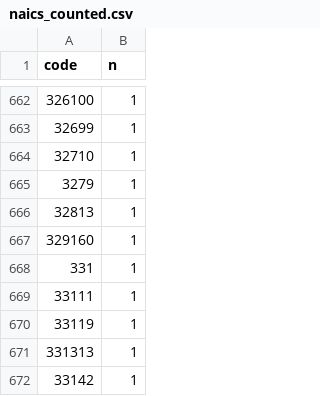
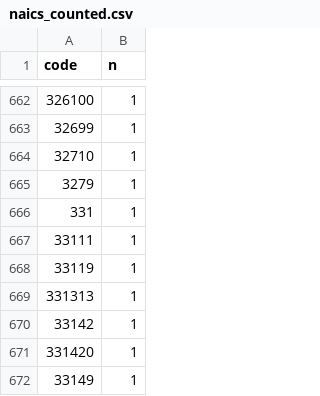
Before and after one commit to JessDellaRossa-SCP/CA_Manufacturing, a CSV file: Data/Clean_Data/naics_counted.csv, drawn as a sheet; only a part is shown, gaps mark what is left out; the shorter side is filled out with more unchanged rows.

Commit message:
count sic

```diff
--- a/Data/Clean_Data/naics_counted.csv
+++ b/Data/Clean_Data/naics_counted.csv
@@ -665,4 +665,2 @@
 "3279",1
-"32813",1
-"329160",1
 "331",1
```
Also changed, not shown: 4 other files.
